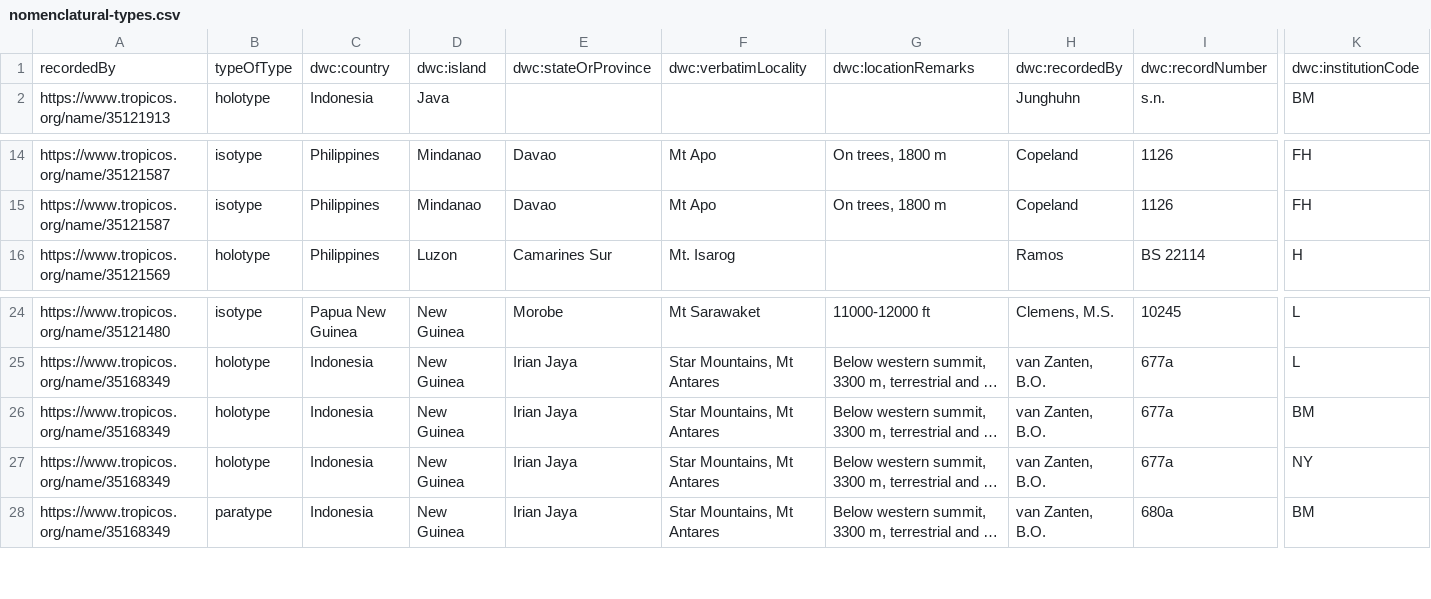
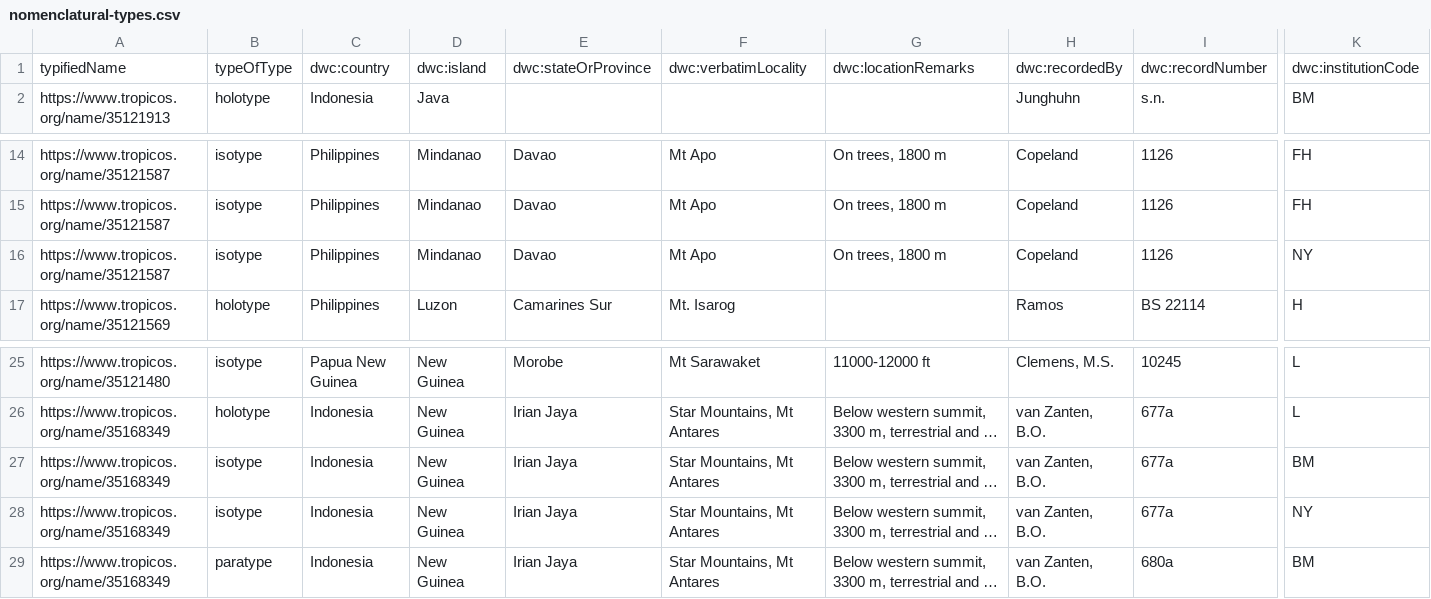
Before and after one commit to tdwg/tcs2, a CSV file: docs/examples/example1/datapackage/nomenclatural-types.csv, drawn as a sheet; only a part is shown, gaps mark what is left out; long unchanged cells end in …; addresses are those after the commit; rows hold the shown columns only; the diff names each change by its address in the sheet, - before the commit and + after, or states it on an @@ line.

Commit message:
create new JSON-LD and TurTLe files for example 1

```diff
--- a/docs/examples/example1/datapackage/nomenclatural-types.csv
+++ b/docs/examples/example1/datapackage/nomenclatural-types.csv
-A1: recordedBy
+A1: typifiedName
+row 16: https://www.tropicos.org/name/35121587 | isotype | Philippines | Mindanao | Davao | Mt Apo | On trees, 1800 m | Copeland | 1126 | NY
-B27:B28: holotype
+B27:B28: isotype
```
Also changed, not shown: 2 other files.
